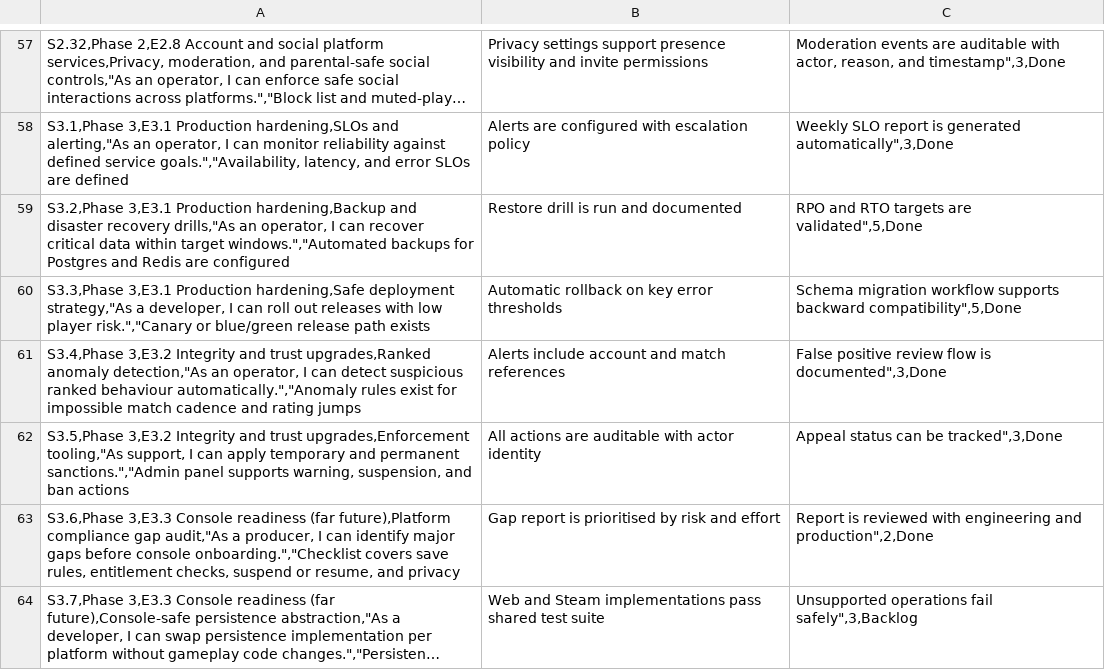
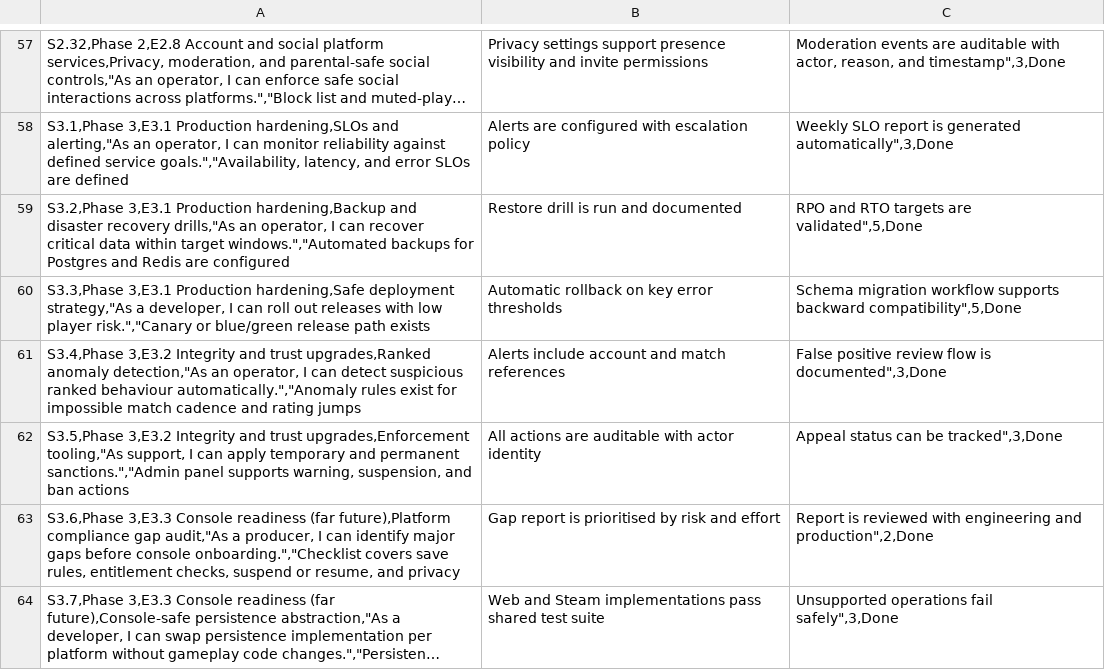
Before and after one commit to morrisjam/animated-octo-lana, a CSV file: JIRA_STORY_BACKLOG.csv, drawn as a sheet; only a part is shown, gaps mark what is left out; long unchanged cells end in …; the diff names each change by its address in the sheet, - before the commit and + after, or states it on an @@ line.

```diff
--- a/JIRA_STORY_BACKLOG.csv
+++ b/JIRA_STORY_BACKLOG.csv
-C64: Unsupported operations fail safely",3,Backlog
+C64: Unsupported operations fail safely",3,Done
```
Also changed, not shown: 8 other files.
